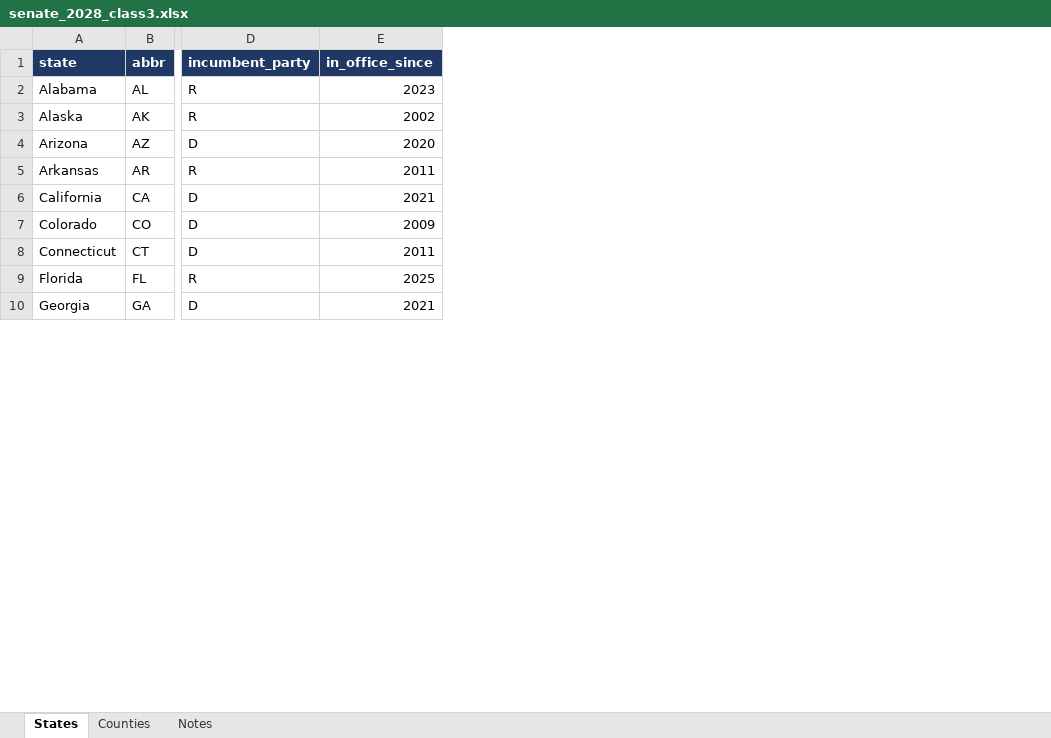
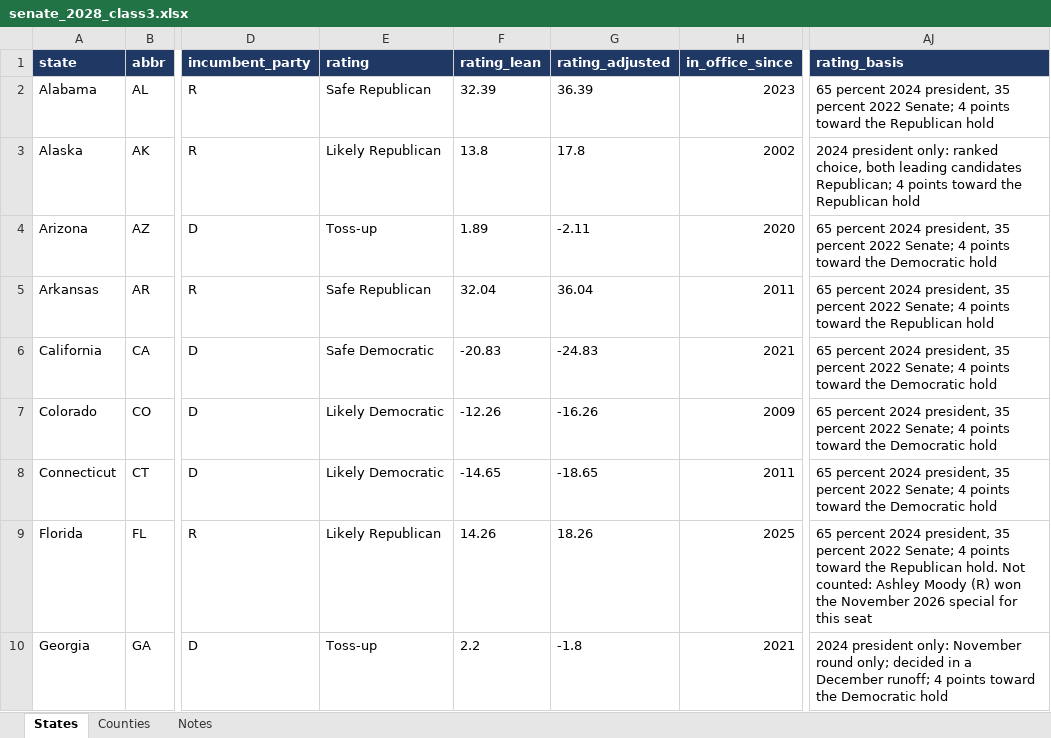
Before and after one commit to jcervas/maps, an Excel workbook: elections/2028/data/senate_2028_class3.xlsx, sheet States, drawn as a sheet; only a part is shown, gaps mark what is left out; values as stored, in another font and other column widths than the file's, no borders; the diff names each change by its address in the sheet, - before the commit and + after, or states it on an @@ line.

```diff
--- a/elections/2028/data/senate_2028_class3.xlsx (sheet States)
+++ b/elections/2028/data/senate_2028_class3.xlsx (sheet States)
+column E (rating), rows 2-10: Safe Republican | Likely Republican | Toss-up | Safe Republican | Safe Democratic | Likely Democratic | Likely Democratic | Likely Republican | Toss-up
+column F (rating_lean), rows 2-10: 32.39 | 13.8 | 1.89 | 32.04 | -20.83 | -12.26 | -14.65 | 14.26 | 2.2
+column G (rating_adjusted), rows 2-10: 36.39 | 17.8 | -2.11 | 36.04 | -24.83 | -16.26 | -18.65 | 18.26 | -1.8
+column AJ (rating_basis), rows 2-10: 65 percent 2024 president, 35 percent 2022 Senate; 4 points toward the Republican hold | 2024 president only: ranked choice, both leading candidates Republican; 4 points toward the Republican hold | 65 percent 2024 president, 35 percent 2022 Senate; 4 points toward the Democratic hold | 65 percent 2024 president, 35 percent 2022 Senate; 4 points toward the Republican hold | 65 percent 2024 president, 35 percent 2022 Senate; 4 points toward the Democratic hold | 65 percent 2024 president, 35 percent 2022 Senate; 4 points toward the Democratic hold | 65 percent 2024 president, 35 percent 2022 Senate; 4 points toward the Democratic hold | 65 percent 2024 president, 35 percent 2022 Senate; 4 points toward the Republican hold. Not counted: Ashley Moody (R) won the November 2026 special for this seat | 2024 president only: November round only; decided in a December runoff; 4 points toward the Democratic hold
```
Also changed, not shown: 7 other files.
